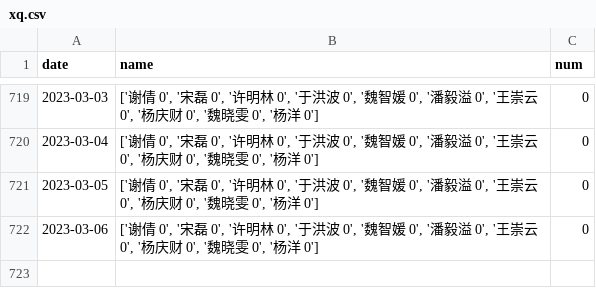
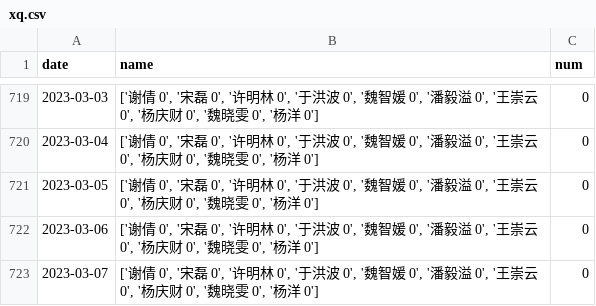
Before and after one commit to waltergas/xqyy, a CSV file: xq.csv, drawn as a sheet; only a part is shown, gaps mark what is left out.

```diff
--- a/xq.csv
+++ b/xq.csv
@@ -722 +722,2 @@ date,name,num
 2023-03-06,"['谢倩 0', '宋磊 0', '许明林 0', '于洪波 0', '魏智媛 0', '潘毅溢 0', '王崇云 0', '杨庆财 0', '魏晓雯 0', '杨洋 0']",0
+2023-03-07,"['谢倩 0', '宋磊 0', '许明林 0', '于洪波 0', '魏智媛 0', '潘毅溢 0', '王崇云 0', '杨庆财 0', '魏晓雯 0', '杨洋 0']",0
```
Also changed, not shown: 1 other file.
